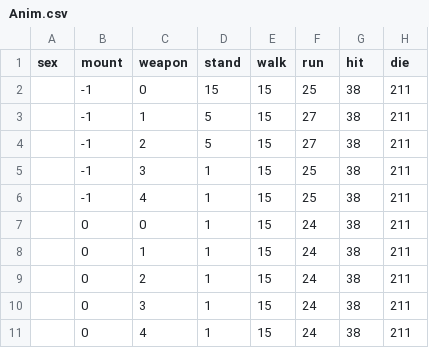
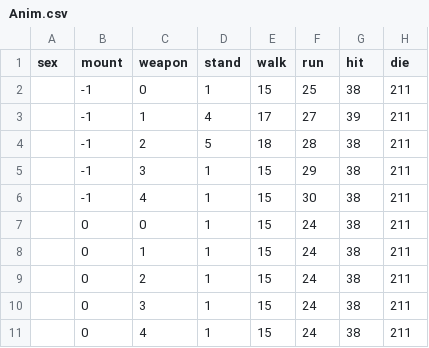
Before and after one commit to brunohkbx/node3d, a CSV file: bin/Client/Data/CSV/Anim.csv, drawn as a sheet.

```diff
--- a/bin/Client/Data/CSV/Anim.csv
+++ b/bin/Client/Data/CSV/Anim.csv
@@ -1,7 +1,7 @@
 sex,mount,weapon,stand,walk,run,hit,die
-,-1,0,15,15,25,38,211
-,-1,1,5,15,27,38,211
-,-1,2,5,15,27,38,211
-,-1,3,1,15,25,38,211
-,-1,4,1,15,25,38,211
+,-1,0,1,15,25,38,211
+,-1,1,4,17,27,39,211
+,-1,2,5,18,28,38,211
+,-1,3,1,15,29,38,211
+,-1,4,1,15,30,38,211
 ,0,0,1,15,24,38,211
```
Also changed, not shown: 12 other files.
